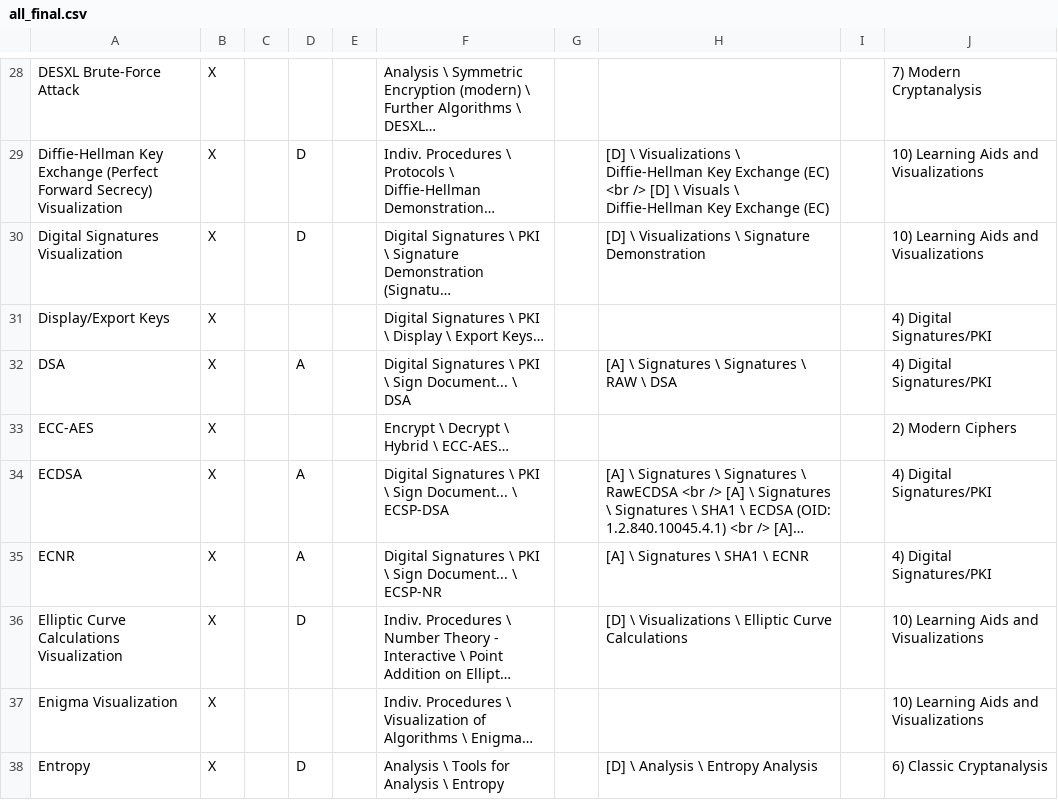
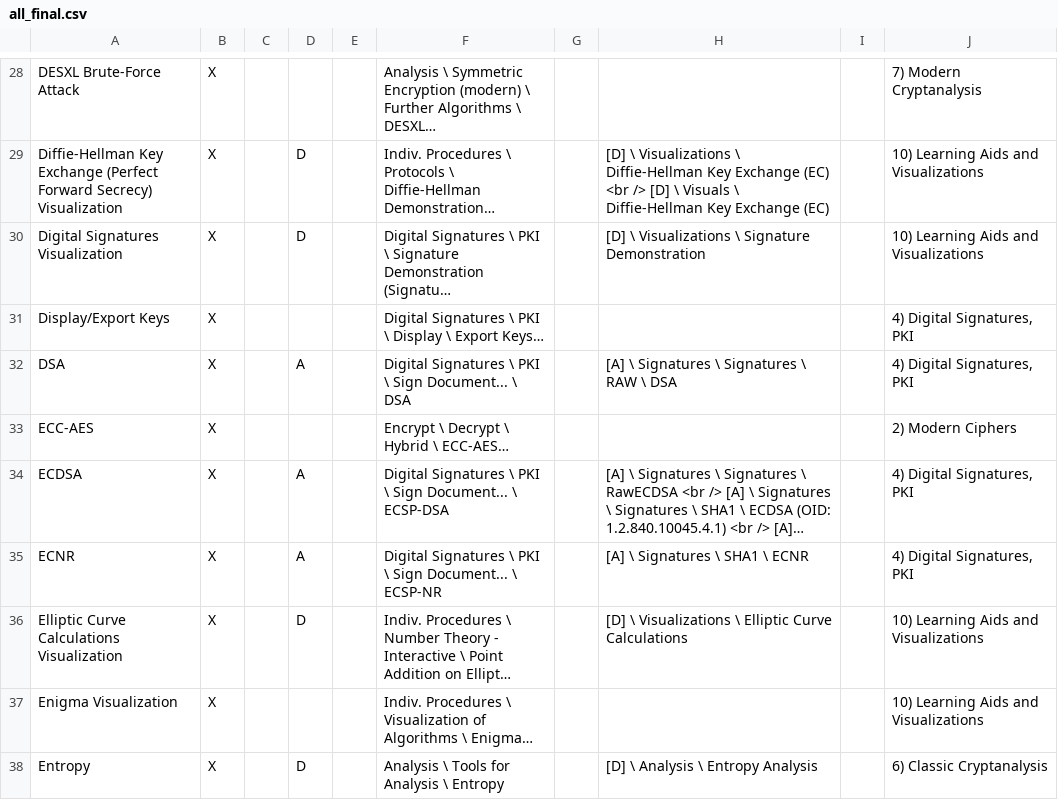
Before and after one commit to simlei/org.cryptool.functionlist, a CSV file: doc_old/misc/last-ws/all_final.csv, drawn as a sheet; only a part is shown, gaps mark what is left out; long unchanged cells end in …; the diff covers the shown part only; the diff names each change by its address in the sheet, - before the commit and + after, or states it on an @@ line.

```diff
--- a/doc_old/misc/last-ws/all_final.csv
+++ b/doc_old/misc/last-ws/all_final.csv
-J31:J32: 4) Digital Signatures/PKI
+J31:J32: 4) Digital Signatures, PKI
-J34:J35: 4) Digital Signatures/PKI
+J34:J35: 4) Digital Signatures, PKI
```
Also changed, not shown: 13 edited cells elsewhere in this file, bin/helpers/webdump_german_table.csv, misc_doc/output_19_11_28/pretty_final.csv, 23 other files.
